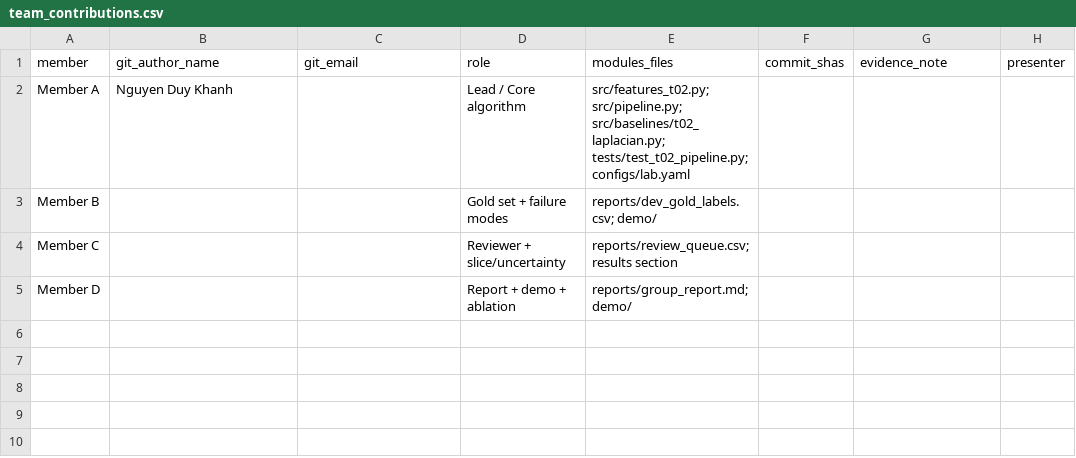
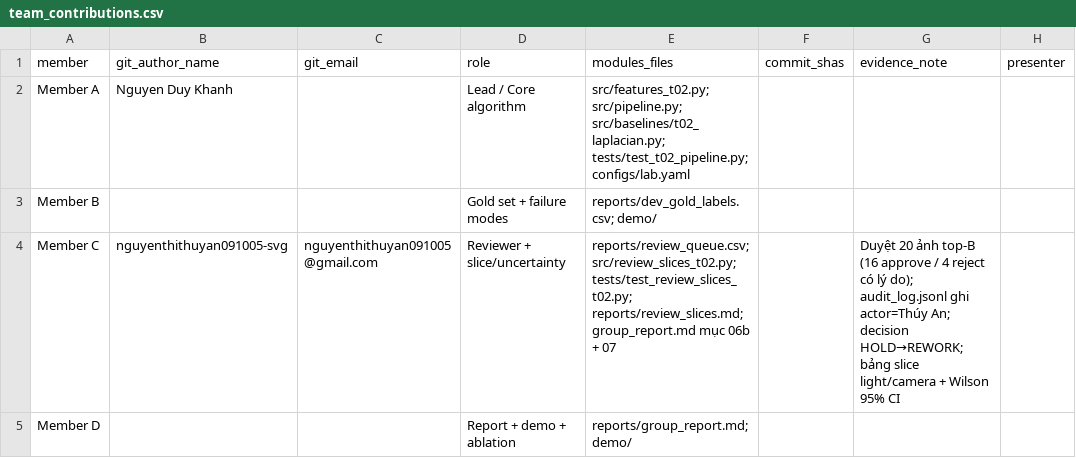
Before and after one commit to henrykhanh-ai/K5-Day6-L2-G03-T026-DataGovernanceAndPrivacy, a CSV file: reports/team_contributions.csv, drawn as a sheet.

Commit message:
feat(t02): bảng slice light/camera + Wilson CI, test, mục Results 06b/07 trong report

```diff
--- a/reports/team_contributions.csv
+++ b/reports/team_contributions.csv
@@ -3,3 +3,3 @@ Member A,Nguyen Duy Khanh,,Lead / Core algorithm,src/features_t02.py; src/pipeli
 Member B,,,Gold set + failure modes,reports/dev_gold_labels.csv; demo/,,,
-Member C,,,Reviewer + slice/uncertainty,reports/review_queue.csv; results section,,,
+Member C,nguyenthithuyan091005-svg,nguyenthithuyan091005@gmail.com,Reviewer + slice/uncertainty,reports/review_queue.csv; src/review_slices_t02.py; tests/test_review_slices_t02.py; reports/review_slices.md; group_report.md mục 06b + 07,,Duyệt 20 ảnh top-B (16 approve / 4 reject có lý do); audit_log.jsonl ghi actor=Thúy An; decision HOLD→REWORK; bảng slice light/camera + Wilson 95% CI,
 Member D,,,Report + demo + ablation,reports/group_report.md; demo/,,,
```
Also changed, not shown: 4 other files.
